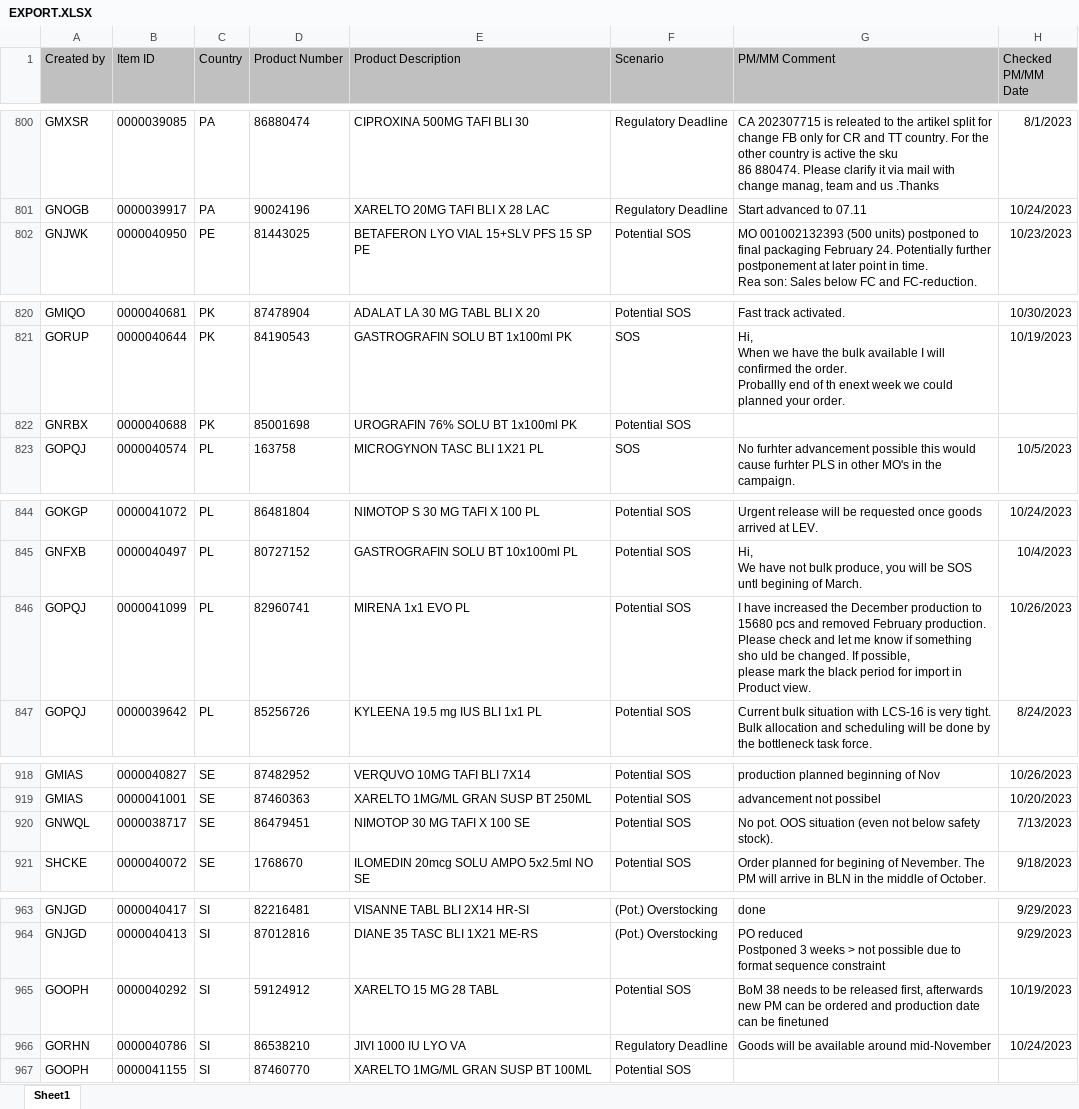
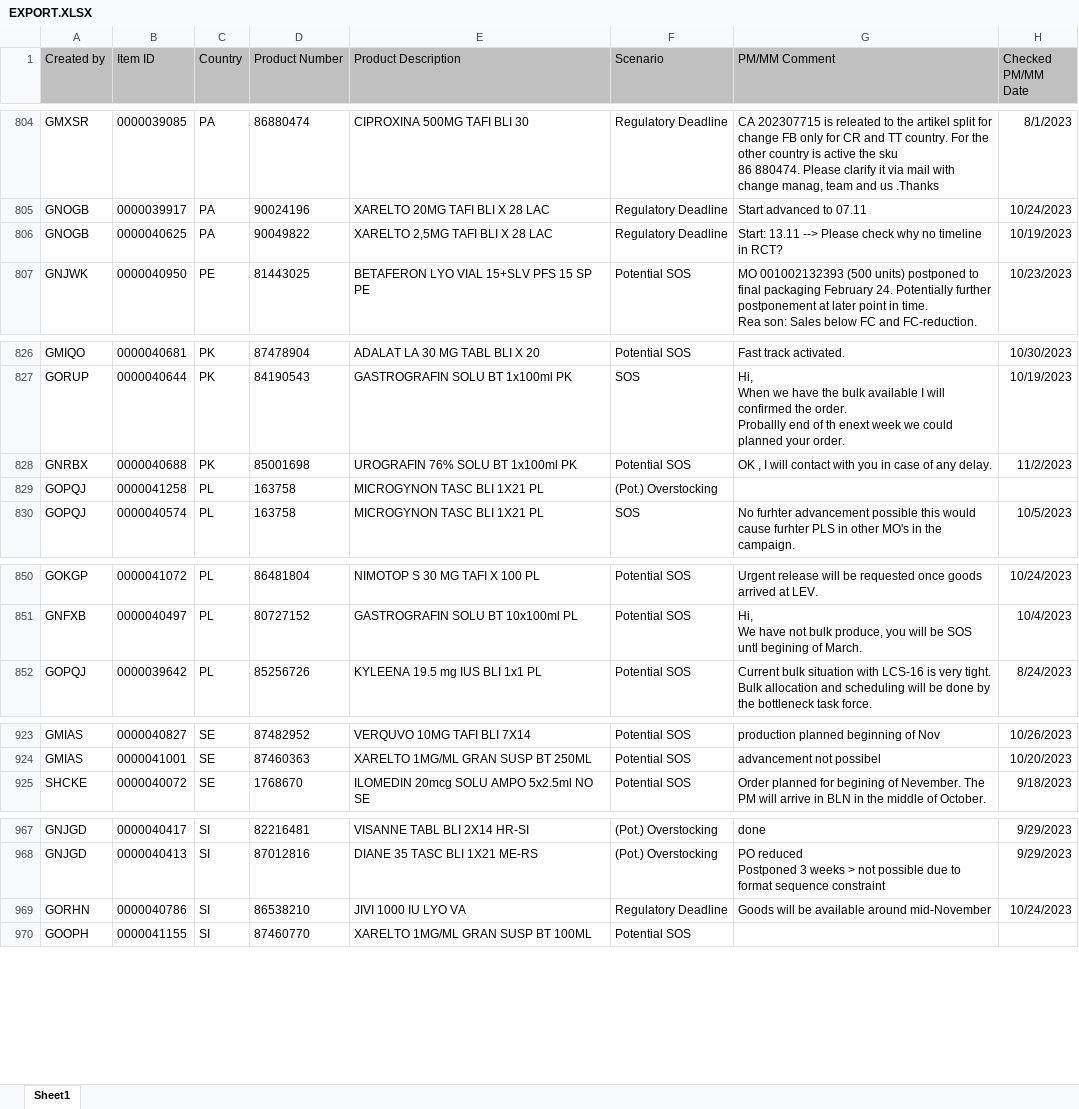
Before and after one commit to janphoenix/rct2, an Excel workbook: EXPORT.XLSX, sheet Sheet1, drawn as a sheet; only a part is shown, gaps mark what is left out; values as stored, in another font and other column widths than the file's, no borders; removed rows and columns are numbered as before the commit, all else as after; ↵ is a line break in a cell; the diff covers the shown part only; the diff names each change by its address in the sheet, - before the commit and + after, or states it on an @@ line.

```diff
--- a/EXPORT.XLSX (sheet Sheet1)
+++ b/EXPORT.XLSX (sheet Sheet1)
+row 806: GNOGB | 0000040625 | PA | 90049822 | XARELTO 2,5MG TAFI BLI X 28 LAC | Regulatory Deadline | Start: 13.11 --> Please check why no timeline in RCT? | 10/19/2023
-G828 (PM/MM Comment): (empty)
+G828 (PM/MM Comment): OK , I will contact with you in case of any delay.
-H828 (Checked PM/MM Date): (empty)
+H828 (Checked PM/MM Date): 11/2/2023
+row 829: GOPQJ | 0000041258 | PL | 163758 | MICROGYNON TASC BLI 1X21 PL | (Pot.) Overstocking
-row 846: GOPQJ | 0000041099 | PL | 82960741 | MIRENA 1x1 EVO PL | Potential SOS | I have increased the December production to 15680 pcs and removed February production. Please check and let me know if something sho uld be changed. If possible, ↵ please mark the black period for import in Product view. | 10/26/2023
-row 920: GNWQL | 0000038717 | SE | 86479451 | NIMOTOP 30 MG TAFI X 100 SE | Potential SOS | No pot. OOS situation (even not below safety stock). | 7/13/2023
-row 965: GOOPH | 0000040292 | SI | 59124912 | XARELTO 15 MG 28 TABL | Potential SOS | BoM 38 needs to be released first, afterwards new PM can be ordered and production date can be finetuned | 10/19/2023
```
Also changed, not shown: 15 added rows, 10 removed rows and 16 edited cells elsewhere in this sheet.
